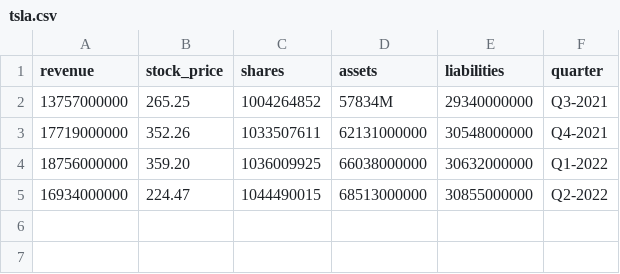
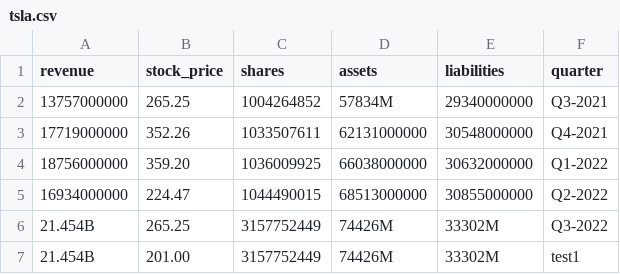
Before and after one commit to MummoSiili/osake, a CSV file: tsla.csv, drawn as a sheet; the diff names each change by its address in the sheet, - before the commit and + after, or states it on an @@ line.

Commit message:
TSLA file values modified

```diff
--- a/tsla.csv
+++ b/tsla.csv
+row 6: 21.454B | 265.25 | 3157752449 | 74426M | 33302M | Q3-2022
+row 7: 21.454B | 201.00 | 3157752449 | 74426M | 33302M | test1
```
